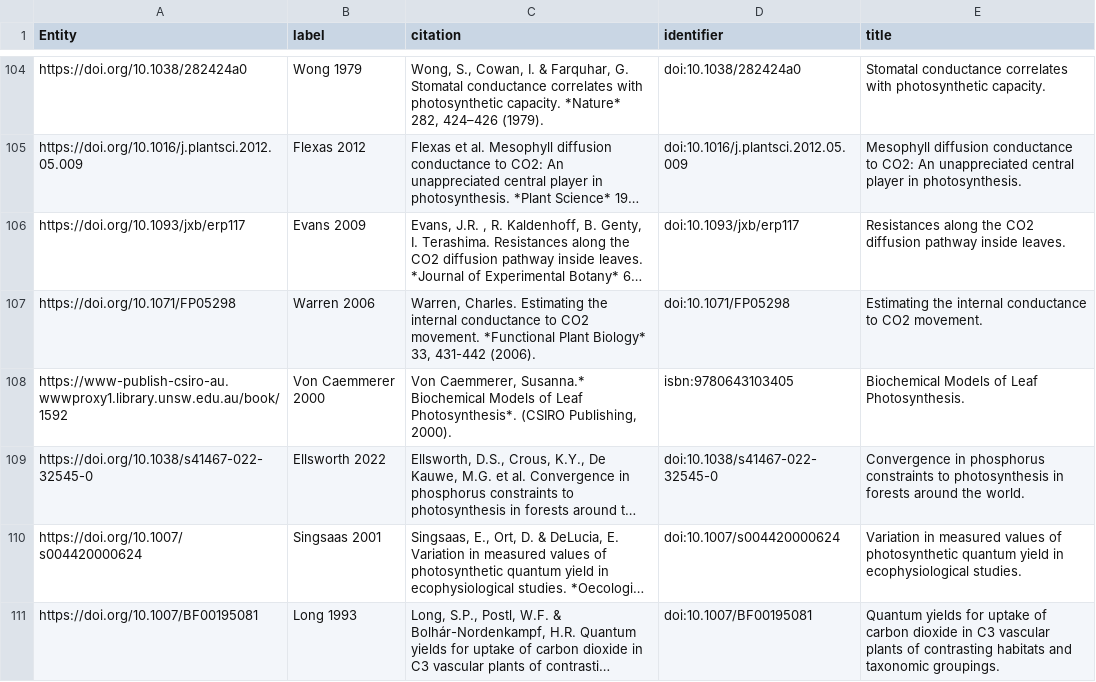
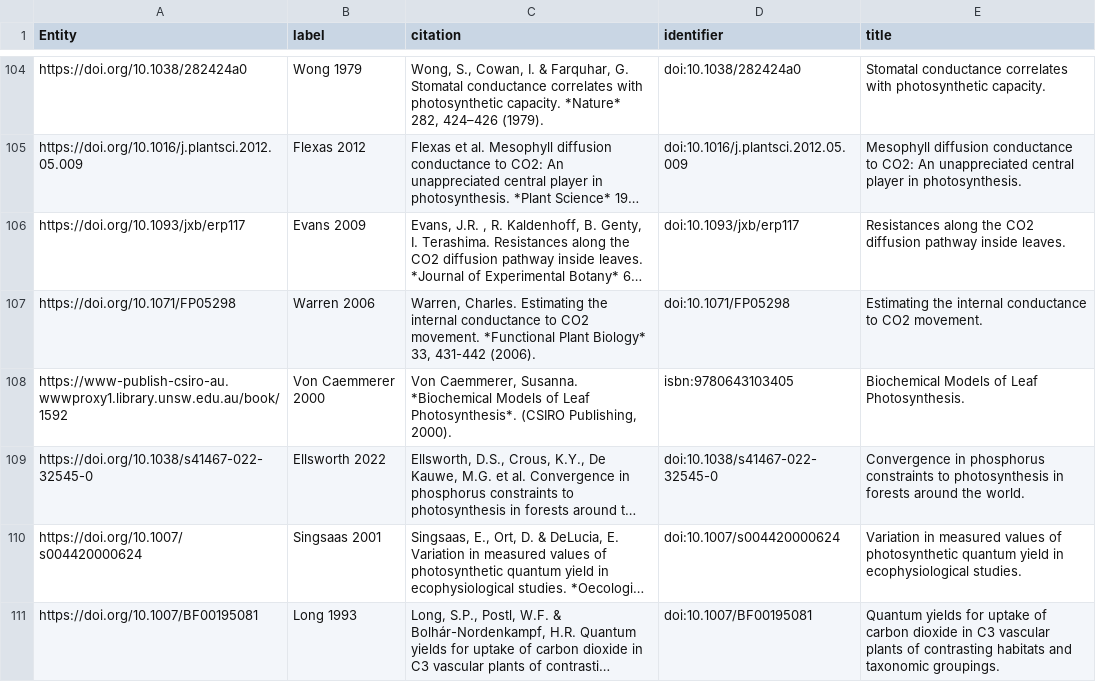
Before and after one commit to traitecoevo/APD, a CSV file: data/APD_references.csv, drawn as a sheet; only a part is shown, gaps mark what is left out; long unchanged cells end in …; the diff names each change by its address in the sheet, - before the commit and + after, or states it on an @@ line.

```diff
--- a/data/APD_references.csv
+++ b/data/APD_references.csv
-C108 (citation): Von Caemmerer, Susanna.* Biochemical Models of…
+C108 (citation): Von Caemmerer, Susanna. *Biochemical Models of…
```
Also changed, not shown: data/APD_categorical_values.csv, data/APD_traits.csv, 2 other files.
